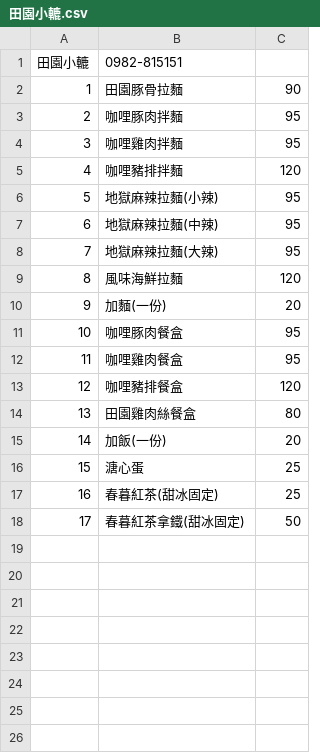
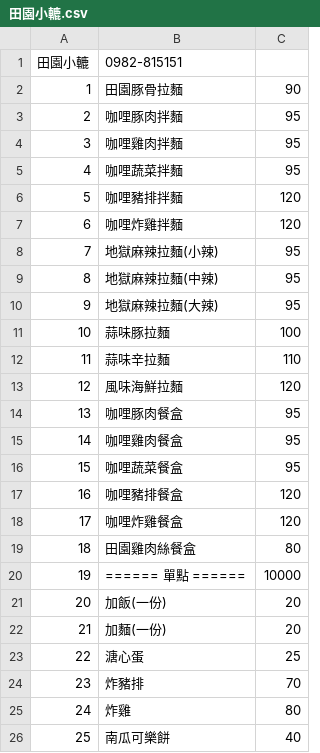
Before and after one commit to chih-kang-huang/nca-linebot, a CSV file: data/restaurant/田園小轆.csv, drawn as a sheet; removed rows and columns are numbered as before the commit, all else as after; the diff names each change by its address in the sheet, - before the commit and + after, or states it on an @@ line.

Commit message:
update

```diff
--- a/data/restaurant/田園小轆.csv
+++ b/data/restaurant/田園小轆.csv
+row 5: 4 | 咖哩蔬菜拌麵 | 95
@@ column A (田園小轆) renumbered between rows 6 and 23 @@
+row 7: 6 | 咖哩炸雞拌麵 | 120
+row 11: 10 | 蒜味豚拉麵 | 100
+row 12: 11 | 蒜味辛拉麵 | 110
+row 16: 15 | 咖哩蔬菜餐盒 | 95
+row 18: 17 | 咖哩炸雞餐盒 | 120
+row 20: 19 | ====== 單點 ====== | 10000
@@ row 10 moved to row 22: 21 @@
-row 17: 16 | 春暮紅茶(甜冰固定) | 25
-row 18: 17 | 春暮紅茶拿鐵(甜冰固定) | 50
+row 24: 23 | 炸豬排 | 70
+row 25: 24 | 炸雞 | 80
+row 26: 25 | 南瓜可樂餅 | 40
```
